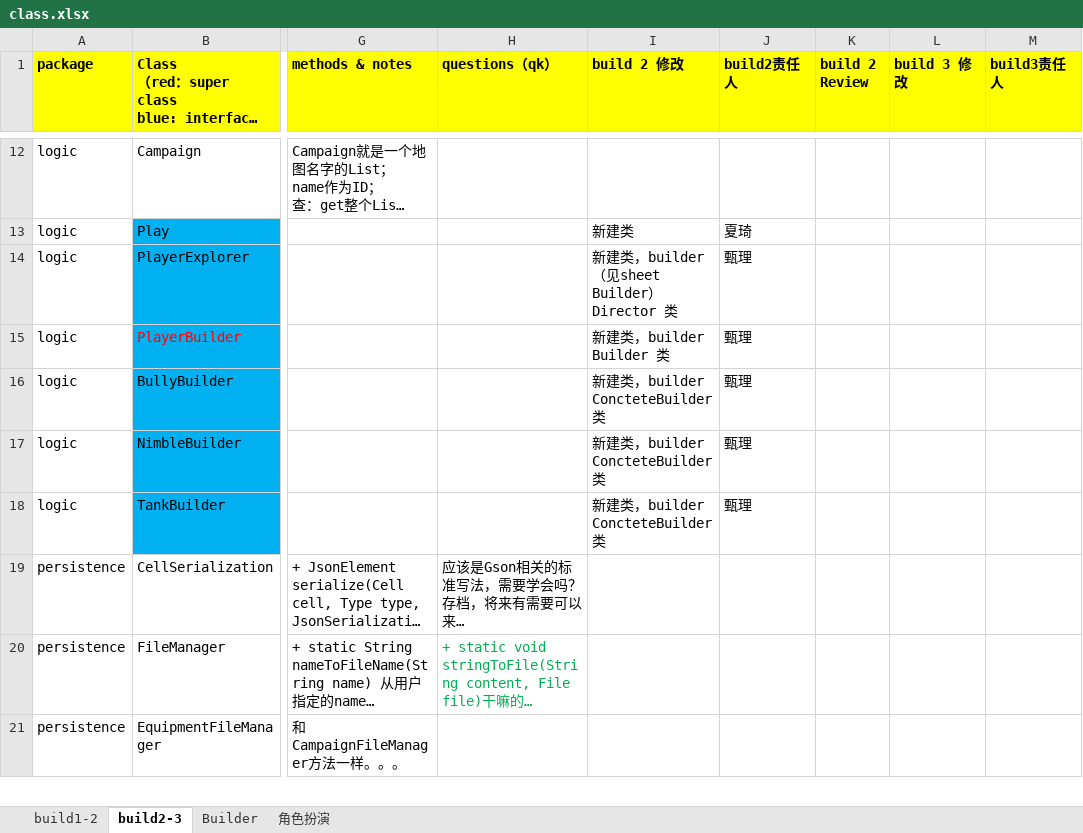
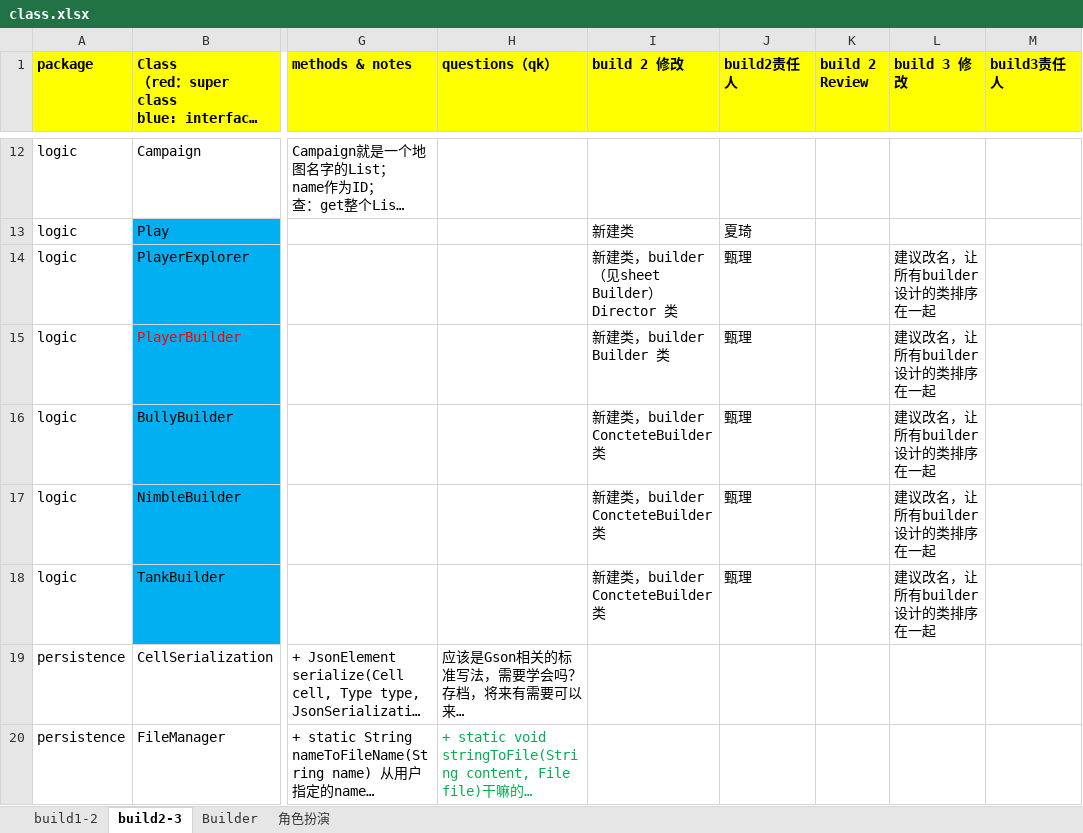
Before and after one commit to sakichat/RPGGame, an Excel workbook: dev/doc/class.xlsx, sheet build2-3, drawn as a sheet; only a part is shown, gaps mark what is left out; the shorter side is filled out with more unchanged rows; long unchanged cells end in …; values as stored, in another font and other column widths than the file's, no borders; the diff names each change by its address in the sheet, - before the commit and + after, or states it on an @@ line.

Commit message:
class

```diff
--- a/dev/doc/class.xlsx (sheet build2-3)
+++ b/dev/doc/class.xlsx (sheet build2-3)
-L14:L18 (build 3 修改): (empty)
+L14:L18 (build 3 修改): 建议改名，让所有builder设计的类排序在一起
```
